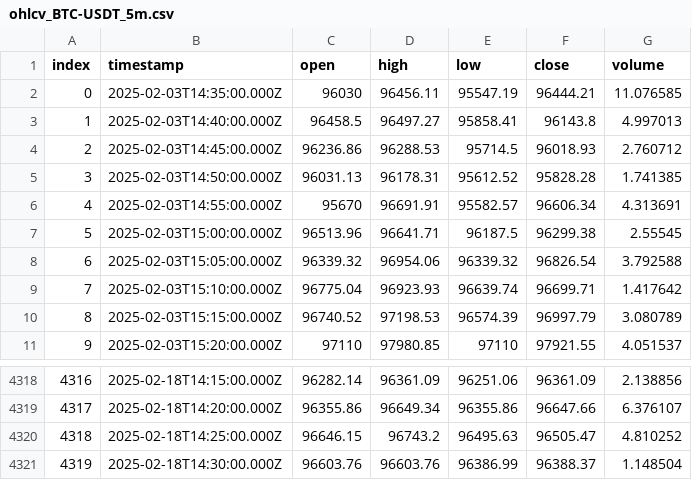
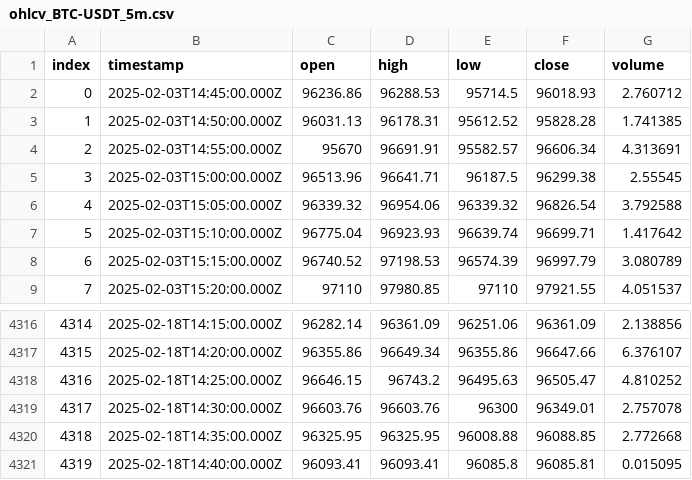
Before and after one commit to ocirede/JavaScript_Crypto_Bot, a CSV file: ohlcv_BTC-USDT_5m.csv, drawn as a sheet; only a part is shown, gaps mark what is left out; removed rows and columns are numbered as before the commit, all else as after; the diff names each change by its address in the sheet, - before the commit and + after, or states it on an @@ line.

```diff
--- a/ohlcv_BTC-USDT_5m.csv
+++ b/ohlcv_BTC-USDT_5m.csv
-row 2: 0 | 2025-02-03T14:35:00.000Z | 96030 | 96456.11 | 95547.19 | 96444.21 | 11.076585
-row 3: 1 | 2025-02-03T14:40:00.000Z | 96458.5 | 96497.27 | 95858.41 | 96143.8 | 4.997013
@@ column A (index) renumbered between rows 2 and 4319 @@
-E4319 (low): 96386.99
+E4319 (low): 96300
-F4319 (close): 96388.37
+F4319 (close): 96349.01
-G4319 (volume): 1.148504
+G4319 (volume): 2.757078
+row 4320: 4318 | 2025-02-18T14:35:00.000Z | 96325.95 | 96325.95 | 96008.88 | 96088.85 | 2.772668
+row 4321: 4319 | 2025-02-18T14:40:00.000Z | 96093.41 | 96093.41 | 96085.8 | 96085.81 | 0.015095
```
Also changed, not shown: indicators_BTC-USDT_4h.csv, ohlcv_BTC-USDT_30m.csv, 4 other files.
